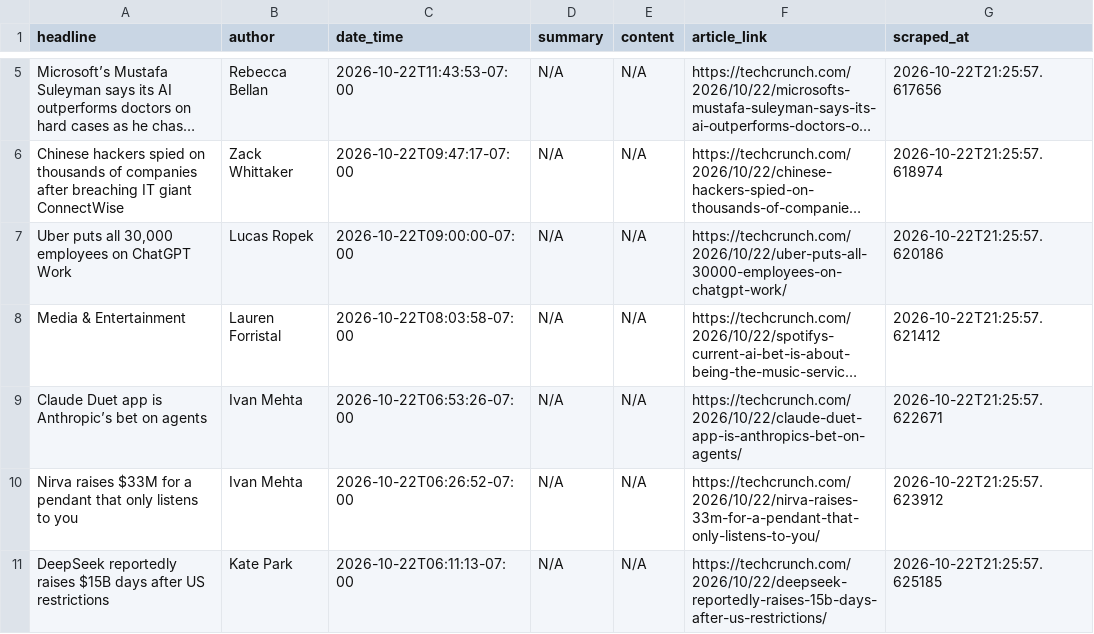
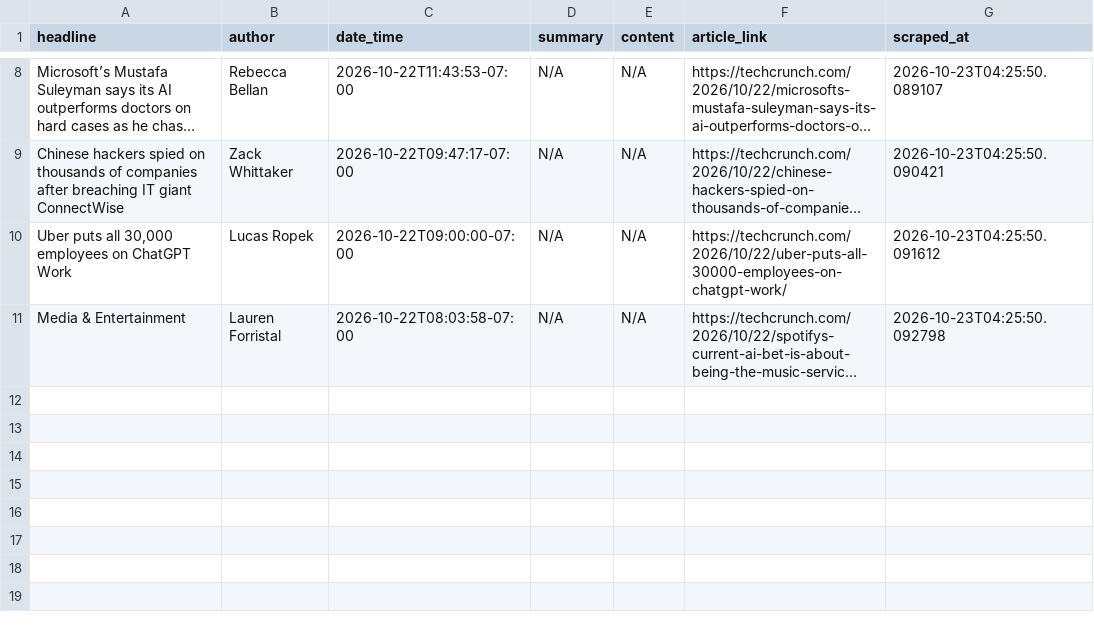
Before and after one commit to rexxgit/webscarpingportfolio, a CSV file: output/news_articles.csv, drawn as a sheet; only a part is shown, gaps mark what is left out; long unchanged cells end in …; removed rows and columns are numbered as before the commit, all else as after; the diff covers the shown part only; the diff names each change by its address in the sheet, - before the commit and + after, or states it on an @@ line.

```diff
--- a/output/news_articles.csv
+++ b/output/news_articles.csv
-G8 (scraped_at): 2026-10-22T21:25:57.617656
+G8 (scraped_at): 2026-10-23T04:25:50.089107
-G9 (scraped_at): 2026-10-22T21:25:57.618974
+G9 (scraped_at): 2026-10-23T04:25:50.090421
-G10 (scraped_at): 2026-10-22T21:25:57.620186
+G10 (scraped_at): 2026-10-23T04:25:50.091612
-G11 (scraped_at): 2026-10-22T21:25:57.621412
+G11 (scraped_at): 2026-10-23T04:25:50.092798
-row 9: Claude Duet app is Anthropic’s bet on agents | Ivan Mehta | 2026-10-22T06:53:26-07:00 | N/A | N/A | https://techcrunch.com/2026/10/22/claude-duet-app-is-anthropics-bet-on-agents/ | 2026-10-22T21:25:57.622671
-row 10: Nirva raises $33M for a pendant that only listens to you | Ivan Mehta | 2026-10-22T06:26:52-07:00 | N/A | N/A | https://techcrunch.com/2026/10/22/nirva-raises-33m-for-a-pendant-that-only-listens-to-you/ | 2026-10-22T21:25:57.623912
-row 11: DeepSeek reportedly raises $15B days after US restrictions | Kate Park | 2026-10-22T06:11:13-07:00 | N/A | N/A | https://techcrunch.com/2026/10/22/deepseek-reportedly-raises-15b-days-after-us-restrictions/ | 2026-10-22T21:25:57.625185
```
Also changed, not shown: 3 added rows and 6 edited cells elsewhere in this file, 1 other file.
